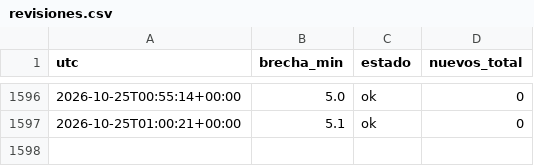
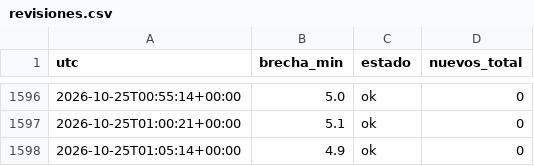
Before and after one commit to carranzauwaldo/vigilante-remates, a CSV file: revisiones.csv, drawn as a sheet; only a part is shown, gaps mark what is left out.

```diff
--- a/revisiones.csv
+++ b/revisiones.csv
@@ -1597 +1597,2 @@ utc,brecha_min,estado,nuevos_total
 2026-10-25T01:00:21+00:00,5.1,ok,0
+2026-10-25T01:05:14+00:00,4.9,ok,0
```
